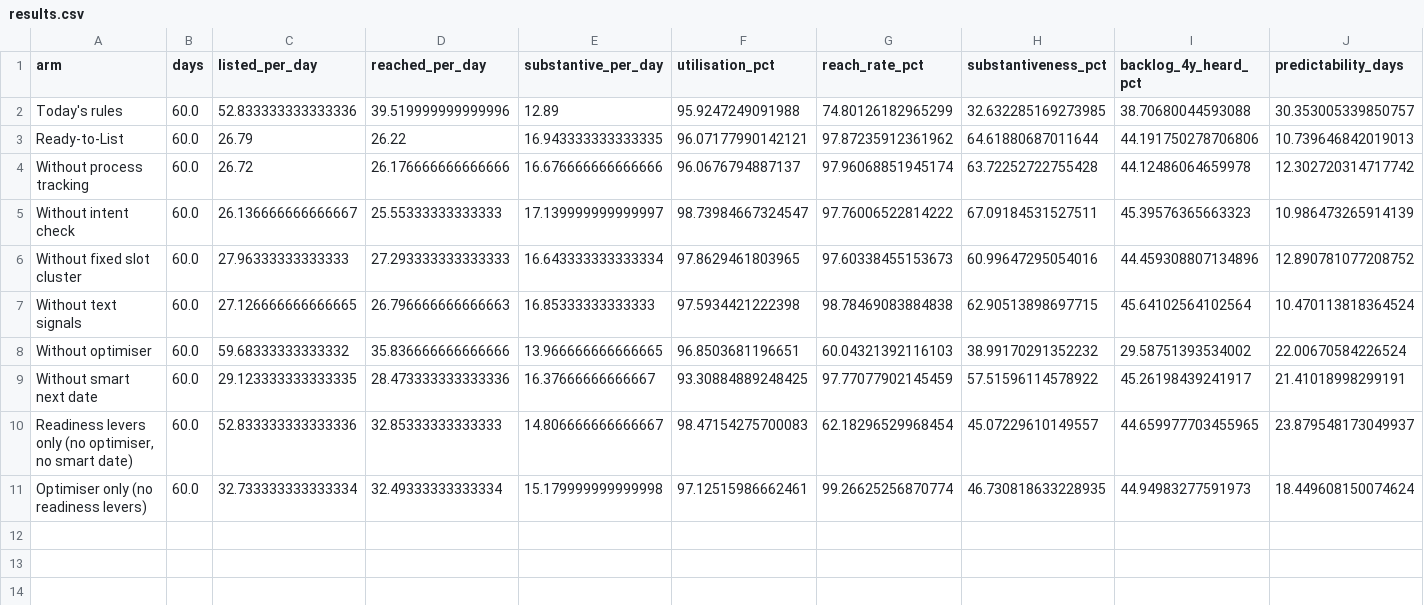
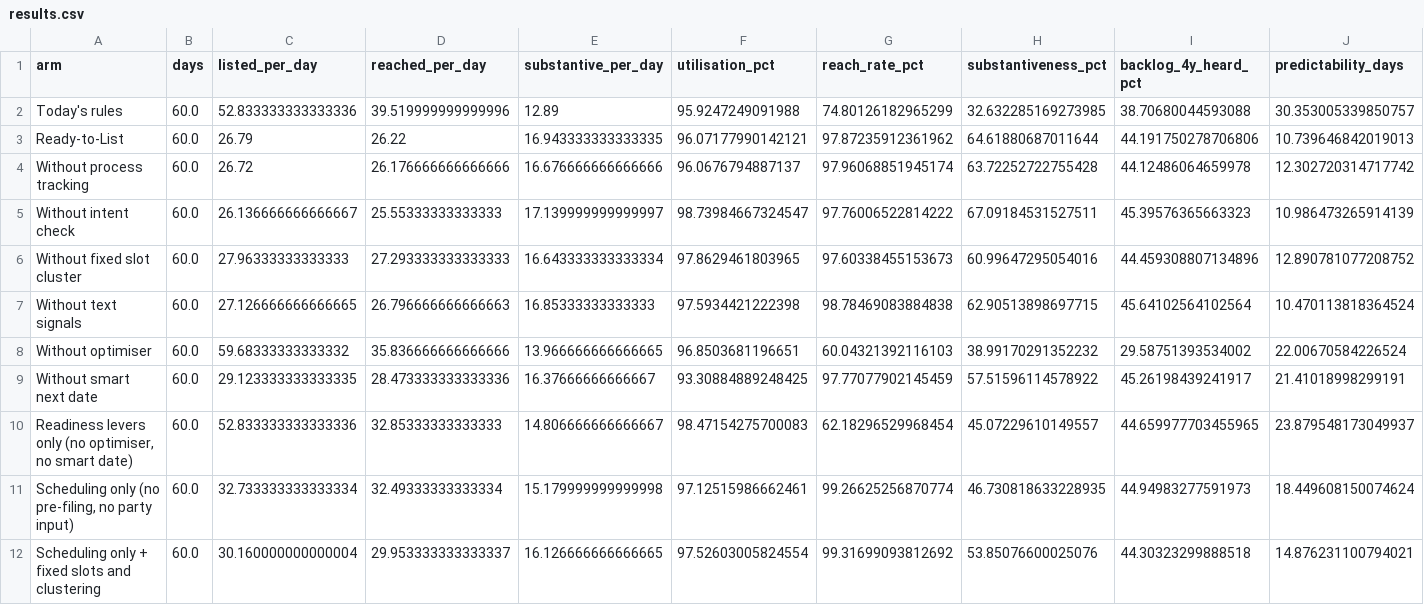
Before and after one commit to Pranav0509-stack/foss-scheduling-hackathon, a CSV file: submissions/ready-to-list/outputs/capacity_420/results.csv, drawn as a sheet; only a part is shown; rows hold the shown columns only; the diff names each change by its address in the sheet, - before the commit and + after, or states it on an @@ line.

```diff
--- a/submissions/ready-to-list/outputs/capacity_420/results.csv
+++ b/submissions/ready-to-list/outputs/capacity_420/results.csv
-A11 (arm): Optimiser only (no readiness levers)
+A11 (arm): Scheduling only (no pre-filing, no party input)
+row 12: Scheduling only + fixed slots and clustering | 60.0 | 30.160000000000004 | 29.953333333333337 | 16.126666666666665 | 97.52603005824554 | 99.31699093812692 | 53.85076600025076 | 44.30323299888518 | 14.876231100794021
```
Also changed, not shown: submissions/ready-to-list/outputs/capacity_420/daily.csv, submissions/ready-to-list/outputs/daily.csv, 5 other files.
